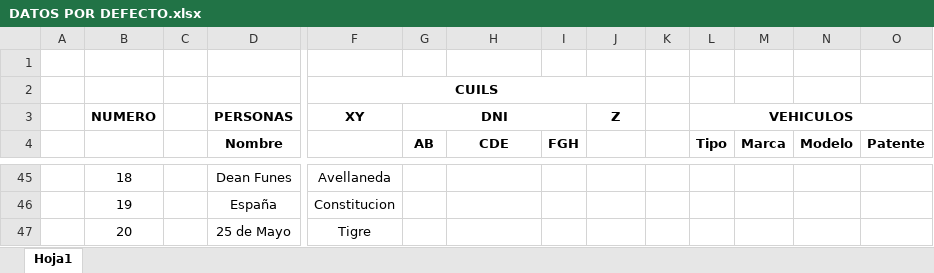
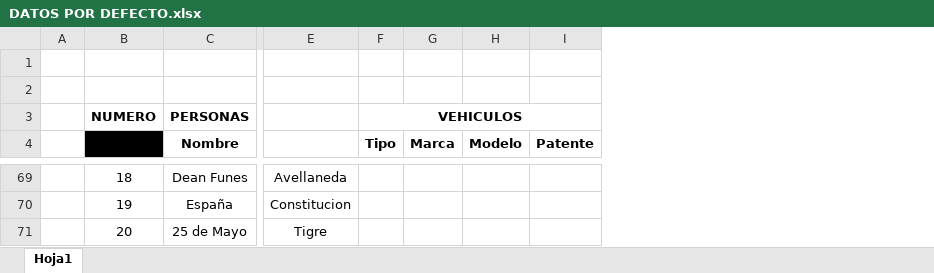
Before and after one commit to FrancoSosaZ0206/TP-Integrador, an Excel workbook: DATOS POR DEFECTO.xlsx, sheet Hoja1, drawn as a sheet; only a part is shown, gaps mark what is left out; values as stored, in another font and other column widths than the file's, no borders; removed rows and columns are numbered as before the commit, all else as after; the diff covers the shown part only; the diff names each change by its address in the sheet, - before the commit and + after, or states it on an @@ line.

```diff
--- a/DATOS POR DEFECTO.xlsx (sheet Hoja1)
+++ b/DATOS POR DEFECTO.xlsx (sheet Hoja1)
-column C, empty
-column F, rows 2-3: CUILS | XY; rows 45-47: Avellaneda | Constitucion | Tigre
-column G (AB), row 3: DNI
-column K, empty
-column L (Tipo), row 3: VEHICULOS
-column M (Marca), empty
-F3 (Tipo): (empty)
+F3 (Tipo): VEHICULOS
+F3:I3 merged
-G3 (Marca): Z
+G3 (Marca): (empty)
-B4 fill: none
+B4 fill: #000000
-E4: CDE
+E4: (empty)
-F4: FGH
+F4: Tipo
-G4: (empty)
+G4: Marca
-E69: (empty)
+E69: Avellaneda
-E70: (empty)
+E70: Constitucion
-E71: (empty)
+E71: Tigre
```
Also changed, not shown: 24 added rows, 58 edited cells, cell formats and merged cells elsewhere in this sheet, 10 other files.
